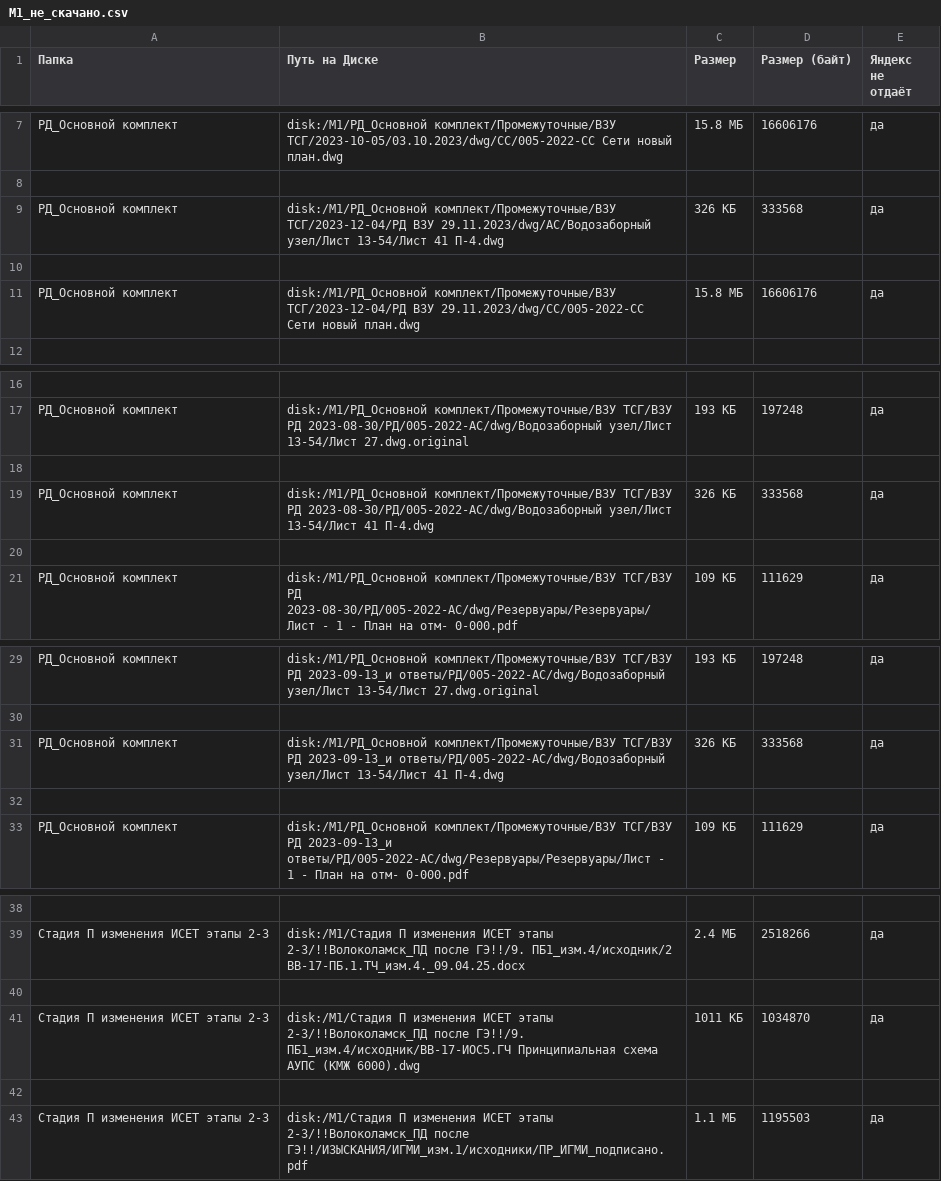
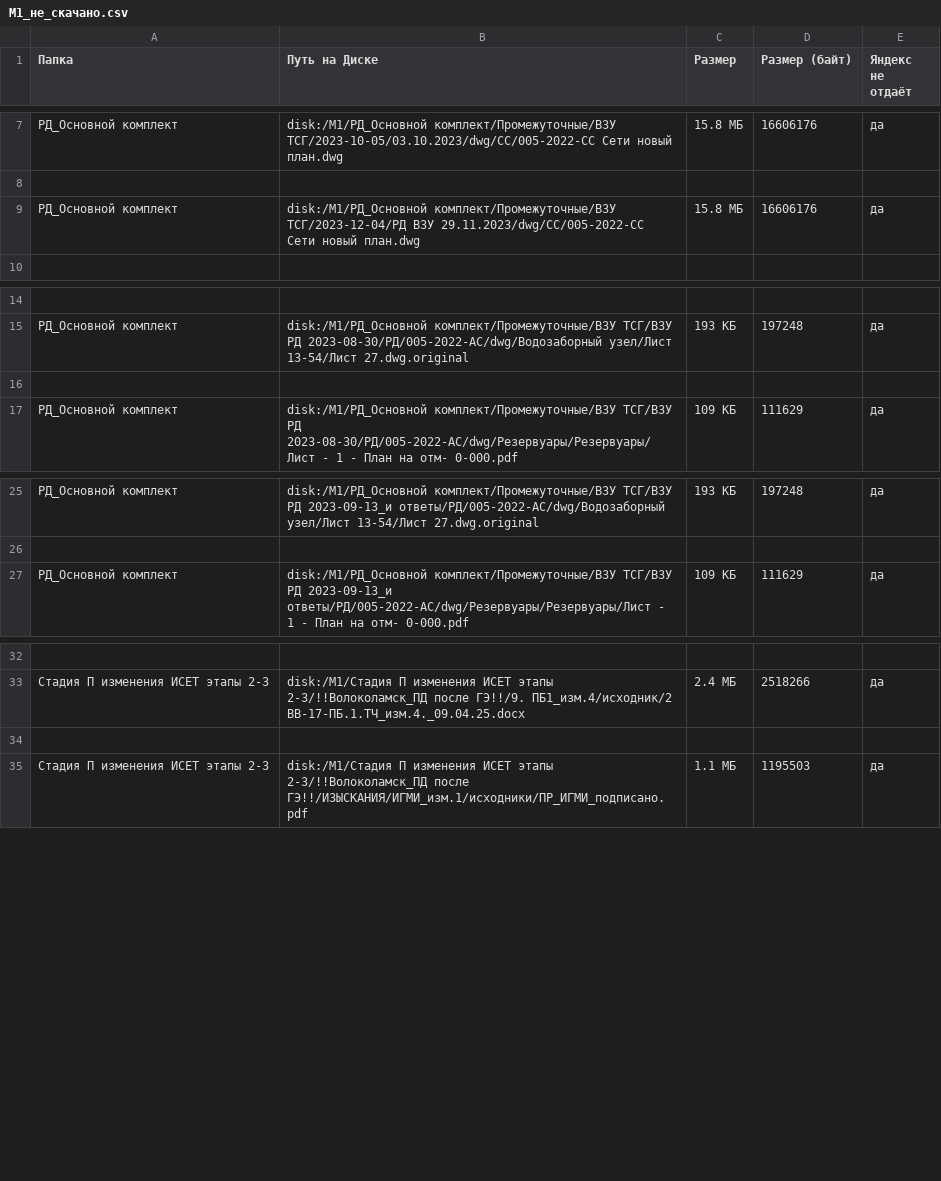
Before and after one commit to strahser/YaDiskDownloader, a CSV file: М1_не_скачано.csv, drawn as a sheet; only a part is shown, gaps mark what is left out.

```diff
--- a/М1_не_скачано.csv
+++ b/М1_не_скачано.csv
@@ -8,4 +8,2 @@
 
-РД_Основной комплект;disk:/М1/РД_Основной комплект/Промежуточные/ВЗУ ТСГ/2023-12-04/РД ВЗУ 29.11.2023/dwg/АС/Водозаборный узел/Лист 13-54/Лист 41 П-4.dwg;326 КБ;333568;да
-
 РД_Основной комплект;disk:/М1/РД_Основной комплект/Промежуточные/ВЗУ ТСГ/2023-12-04/РД ВЗУ 29.11.2023/dwg/СС/005-2022-СС Сети новый план.dwg;15.8 МБ;16606176;да
@@ -17,4 +15,2 @@
 РД_Основной комплект;disk:/М1/РД_Основной комплект/Промежуточные/ВЗУ ТСГ/ВЗУ РД 2023-08-30/РД/005-2022-АС/dwg/Водозаборный узел/Лист 13-54/Лист 27.dwg.original;193 КБ;197248;да
-
-РД_Основной комплект;disk:/М1/РД_Основной комплект/Промежуточные/ВЗУ ТСГ/ВЗУ РД 2023-08-30/РД/005-2022-АС/dwg/Водозаборный узел/Лист 13-54/Лист 41 П-4.dwg;326 КБ;333568;да
 
@@ -30,4 +26,2 @@
 
-РД_Основной комплект;disk:/М1/РД_Основной комплект/Промежуточные/ВЗУ ТСГ/ВЗУ РД 2023-09-13_и ответы/РД/005-2022-АС/dwg/Водозаборный узел/Лист 13-54/Лист 41 П-4.dwg;326 КБ;333568;да
-
 РД_Основной комплект;disk:/М1/РД_Основной комплект/Промежуточные/ВЗУ ТСГ/ВЗУ РД 2023-09-13_и ответы/РД/005-2022-АС/dwg/Резервуары/Резервуары/Лист - 1 - План на отм- 0-000.pdf;109 КБ;111629;да
@@ -39,4 +33,2 @@
 Стадия П изменения ИСЕТ этапы 2-3;disk:/М1/Стадия П изменения ИСЕТ этапы 2-3/!!Волоколамск_ПД после ГЭ!!/9. ПБ1_изм.4/исходник/2  ВВ-17-ПБ.1.ТЧ_изм.4._09.04.25.docx;2.4 МБ;2518266;да
-
-Стадия П изменения ИСЕТ этапы 2-3;disk:/М1/Стадия П изменения ИСЕТ этапы 2-3/!!Волоколамск_ПД после ГЭ!!/9. ПБ1_изм.4/исходник/ВВ-17-ИОС5.ГЧ Принципиальная схема АУПС (КМЖ 6000).dwg;1011 КБ;1034870;да
 
```
Also changed, not shown: 5 other files.
